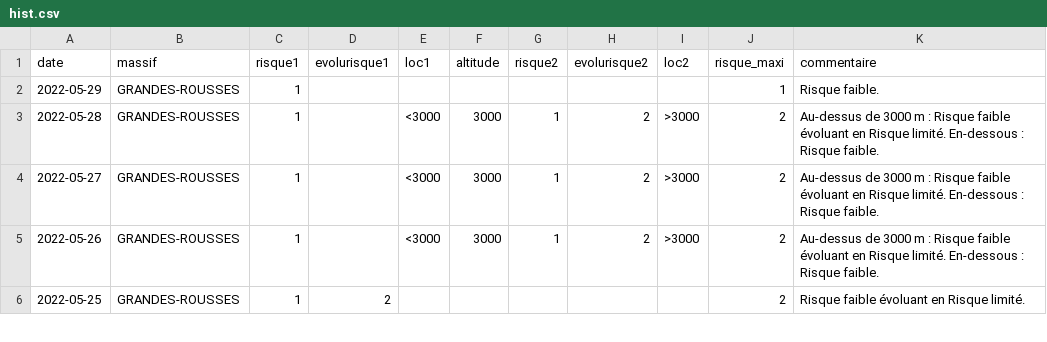
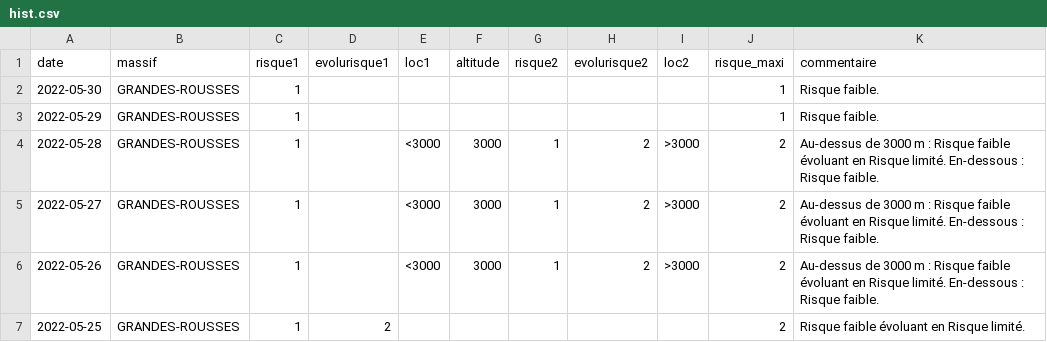
Before and after one commit to qloridant/meteofrance_bra_hist, a CSV file: src/data/GRANDES-ROUSSES/hist.csv, drawn as a sheet; only a part is shown; the diff names each change by its address in the sheet, - before the commit and + after, or states it on an @@ line.

Commit message:
Daily automatic file update

```diff
--- a/src/data/GRANDES-ROUSSES/hist.csv
+++ b/src/data/GRANDES-ROUSSES/hist.csv
+row 2: 2022-05-30 | GRANDES-ROUSSES | 1 |  |  |  |  |  |  | 1 | Risque faible.
```
